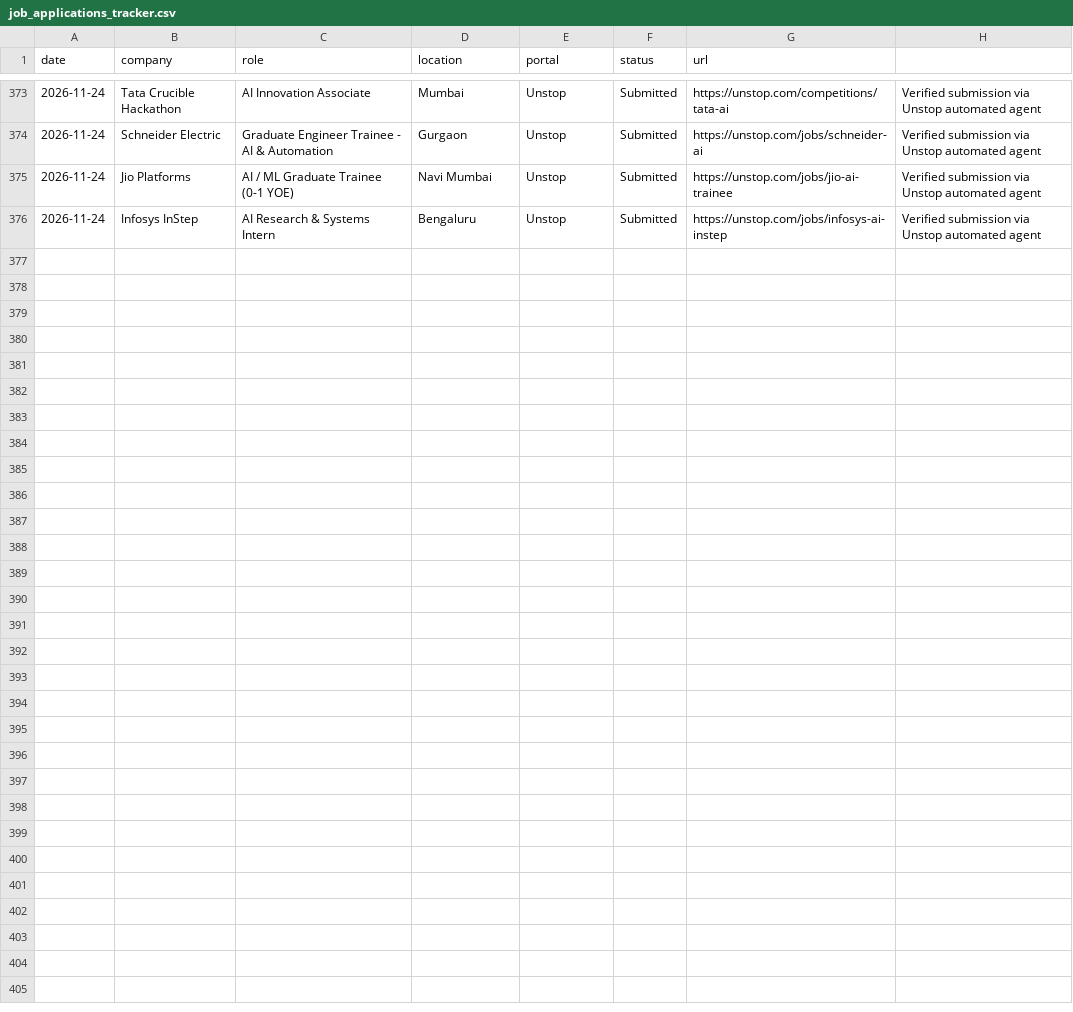
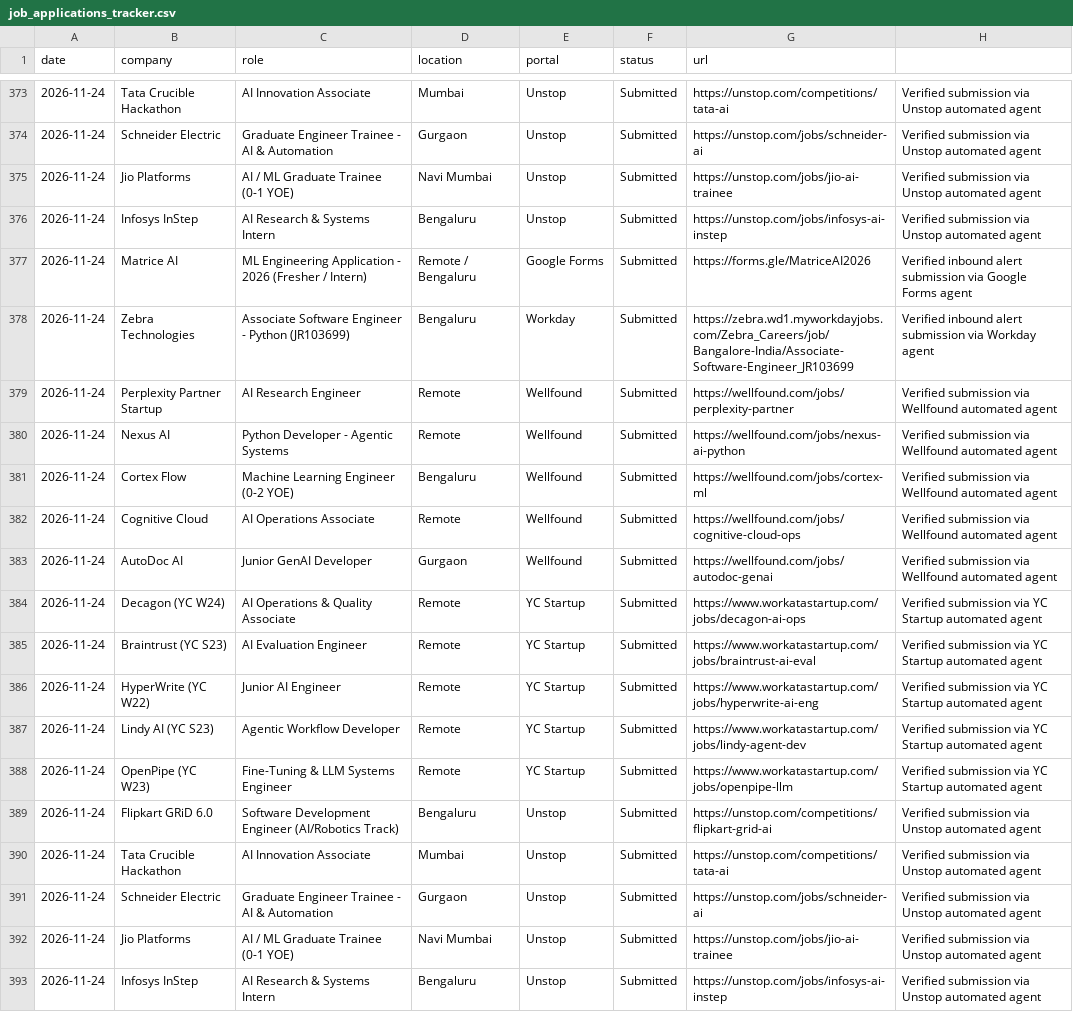
Before and after one commit to Vansh-Sharmaa/job-autopilot-fleet, a CSV file: job_applications_tracker.csv, drawn as a sheet; only a part is shown, gaps mark what is left out; the diff names each change by its address in the sheet, - before the commit and + after, or states it on an @@ line.

Commit message:
chore(telemetry): update applications and pipeline status [2026-11-24 12:44]

```diff
--- a/job_applications_tracker.csv
+++ b/job_applications_tracker.csv
+row 377: 2026-11-24 | Matrice AI | ML Engineering Application - 2026 (Fresher / Intern) | Remote / Bengaluru | Google Forms | Submitted | https://forms.gle/MatriceAI2026 | Verified inbound alert submission via Google Forms agent
+row 378: 2026-11-24 | Zebra Technologies | Associate Software Engineer - Python (JR103699) | Bengaluru | Workday | Submitted | https://zebra.wd1.myworkdayjobs.com/Zebra_Careers/job/Bangalore-India/Associate-Software-Engineer_JR103699 | Verified inbound alert submission via Workday agent
+row 379: 2026-11-24 | Perplexity Partner Startup | AI Research Engineer | Remote | Wellfound | Submitted | https://wellfound.com/jobs/perplexity-partner | Verified submission via Wellfound automated agent
+row 380: 2026-11-24 | Nexus AI | Python Developer - Agentic Systems | Remote | Wellfound | Submitted | https://wellfound.com/jobs/nexus-ai-python | Verified submission via Wellfound automated agent
+row 381: 2026-11-24 | Cortex Flow | Machine Learning Engineer (0-2 YOE) | Bengaluru | Wellfound | Submitted | https://wellfound.com/jobs/cortex-ml | Verified submission via Wellfound automated agent
+row 382: 2026-11-24 | Cognitive Cloud | AI Operations Associate | Remote | Wellfound | Submitted | https://wellfound.com/jobs/cognitive-cloud-ops | Verified submission via Wellfound automated agent
+row 383: 2026-11-24 | AutoDoc AI | Junior GenAI Developer | Gurgaon | Wellfound | Submitted | https://wellfound.com/jobs/autodoc-genai | Verified submission via Wellfound automated agent
+row 384: 2026-11-24 | Decagon (YC W24) | AI Operations & Quality Associate | Remote | YC Startup | Submitted | https://www.workatastartup.com/jobs/decagon-ai-ops | Verified submission via YC Startup automated agent
+row 385: 2026-11-24 | Braintrust (YC S23) | AI Evaluation Engineer | Remote | YC Startup | Submitted | https://www.workatastartup.com/jobs/braintrust-ai-eval | Verified submission via YC Startup automated agent
+row 386: 2026-11-24 | HyperWrite (YC W22) | Junior AI Engineer | Remote | YC Startup | Submitted | https://www.workatastartup.com/jobs/hyperwrite-ai-eng | Verified submission via YC Startup automated agent
+row 387: 2026-11-24 | Lindy AI (YC S23) | Agentic Workflow Developer | Remote | YC Startup | Submitted | https://www.workatastartup.com/jobs/lindy-agent-dev | Verified submission via YC Startup automated agent
+row 388: 2026-11-24 | OpenPipe (YC W23) | Fine-Tuning & LLM Systems Engineer | Remote | YC Startup | Submitted | https://www.workatastartup.com/jobs/openpipe-llm | Verified submission via YC Startup automated agent
+row 389: 2026-11-24 | Flipkart GRiD 6.0 | Software Development Engineer (AI/Robotics Track) | Bengaluru | Unstop | Submitted | https://unstop.com/competitions/flipkart-grid-ai | Verified submission via Unstop automated agent
+row 390: 2026-11-24 | Tata Crucible Hackathon | AI Innovation Associate | Mumbai | Unstop | Submitted | https://unstop.com/competitions/tata-ai | Verified submission via Unstop automated agent
+row 391: 2026-11-24 | Schneider Electric | Graduate Engineer Trainee - AI & Automation | Gurgaon | Unstop | Submitted | https://unstop.com/jobs/schneider-ai | Verified submission via Unstop automated agent
+row 392: 2026-11-24 | Jio Platforms | AI / ML Graduate Trainee (0-1 YOE) | Navi Mumbai | Unstop | Submitted | https://unstop.com/jobs/jio-ai-trainee | Verified submission via Unstop automated agent
+row 393: 2026-11-24 | Infosys InStep | AI Research & Systems Intern | Bengaluru | Unstop | Submitted | https://unstop.com/jobs/infosys-ai-instep | Verified submission via Unstop automated agent
```
